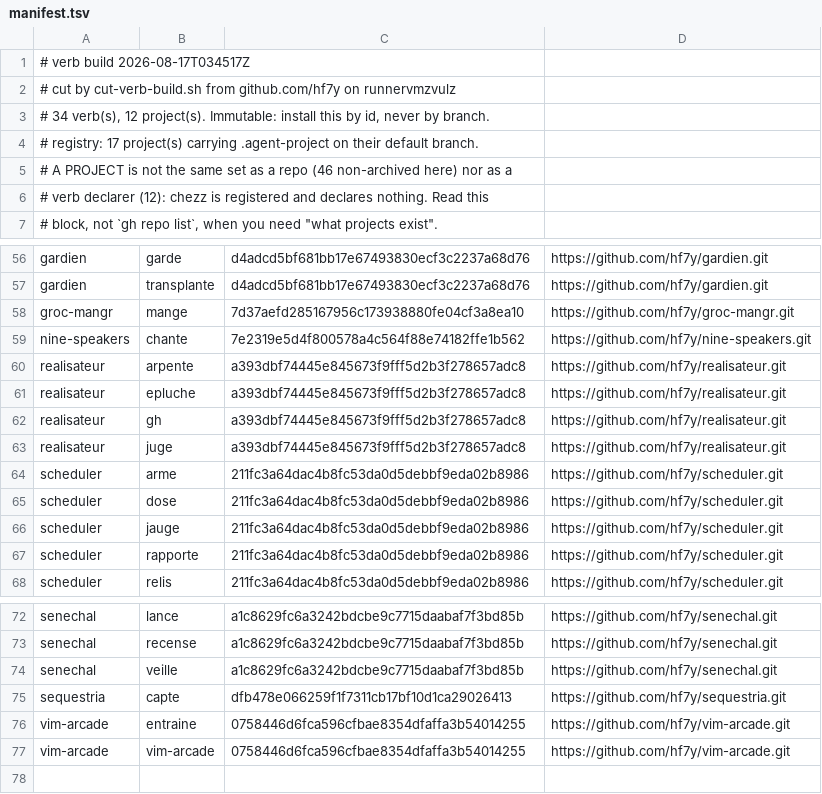
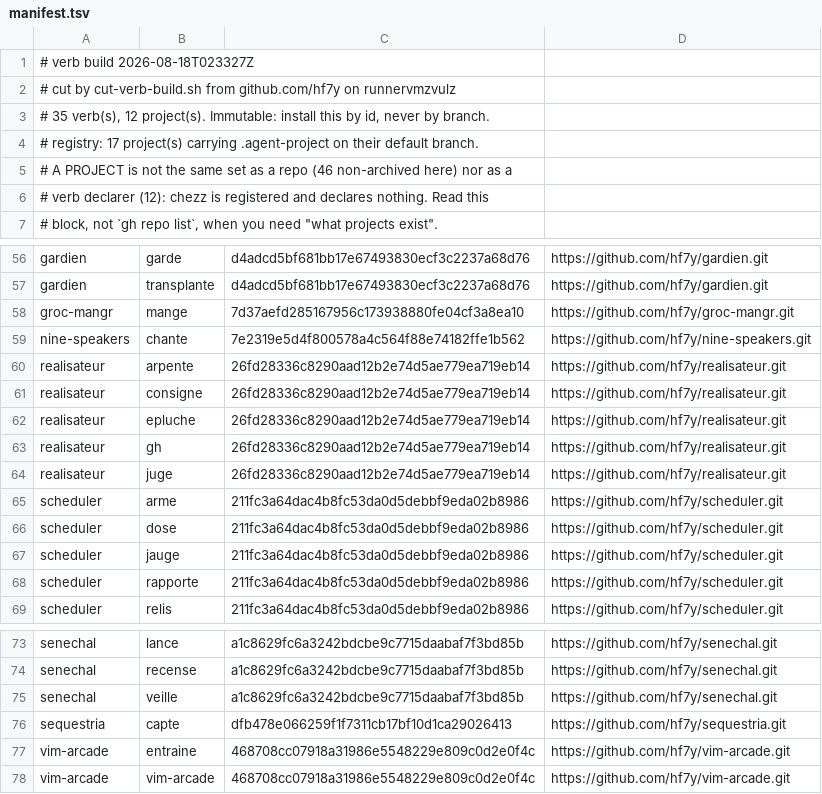
Before and after one commit to hf7y/verbs, a TSV file: manifest.tsv, drawn as a sheet; only a part is shown, gaps mark what is left out.

Commit message:
verb build 2026-08-18T023327Z: 35 verb(s)

```diff
--- a/manifest.tsv
+++ b/manifest.tsv
@@ -1,4 +1,4 @@
-# verb build 2026-08-17T034517Z
+# verb build 2026-08-18T023327Z
 # cut by cut-verb-build.sh from github.com/hf7y on runnervmzvulz
-# 34 verb(s), 12 project(s). Immutable: install this by id, never by branch.
+# 35 verb(s), 12 project(s). Immutable: install this by id, never by branch.
 # registry: 17 project(s) carrying .agent-project on their default branch.
@@ -59,6 +59,7 @@ groc-mangr	mange	7d37aefd285167956c173938880fe04cf3a8ea10	https://github.com/hf7
 nine-speakers	chante	7e2319e5d4f800578a4c564f88e74182ffe1b562	https://github.com/hf7y/nine-speakers.git
-realisateur	arpente	a393dbf74445e845673f9fff5d2b3f278657adc8	https://github.com/hf7y/realisateur.git
-realisateur	epluche	a393dbf74445e845673f9fff5d2b3f278657adc8	https://github.com/hf7y/realisateur.git
-realisateur	gh	a393dbf74445e845673f9fff5d2b3f278657adc8	https://github.com/hf7y/realisateur.git
-realisateur	juge	a393dbf74445e845673f9fff5d2b3f278657adc8	https://github.com/hf7y/realisateur.git
+realisateur	arpente	26fd28336c8290aad12b2e74d5ae779ea719eb14	https://github.com/hf7y/realisateur.git
+realisateur	consigne	26fd28336c8290aad12b2e74d5ae779ea719eb14	https://github.com/hf7y/realisateur.git
+realisateur	epluche	26fd28336c8290aad12b2e74d5ae779ea719eb14	https://github.com/hf7y/realisateur.git
+realisateur	gh	26fd28336c8290aad12b2e74d5ae779ea719eb14	https://github.com/hf7y/realisateur.git
+realisateur	juge	26fd28336c8290aad12b2e74d5ae779ea719eb14	https://github.com/hf7y/realisateur.git
 scheduler	arme	211fc3a64dac4b8fc53da0d5debbf9eda02b8986	https://github.com/hf7y/scheduler.git
@@ -75,3 +76,3 @@ senechal	veille	a1c8629fc6a3242bdcbe9c7715daabaf7f3bd85b	https://github.com/hf7y
 sequestria	capte	dfb478e066259f1f7311cb17bf10d1ca29026413	https://github.com/hf7y/sequestria.git
-vim-arcade	entraine	0758446d6fca596cfbae8354dfaffa3b54014255	https://github.com/hf7y/vim-arcade.git
-vim-arcade	vim-arcade	0758446d6fca596cfbae8354dfaffa3b54014255	https://github.com/hf7y/vim-arcade.git
+vim-arcade	entraine	468708cc07918a31986e5548229e809c0d2e0f4c	https://github.com/hf7y/vim-arcade.git
+vim-arcade	vim-arcade	468708cc07918a31986e5548229e809c0d2e0f4c	https://github.com/hf7y/vim-arcade.git
```
Also changed, not shown: 7 other files.
